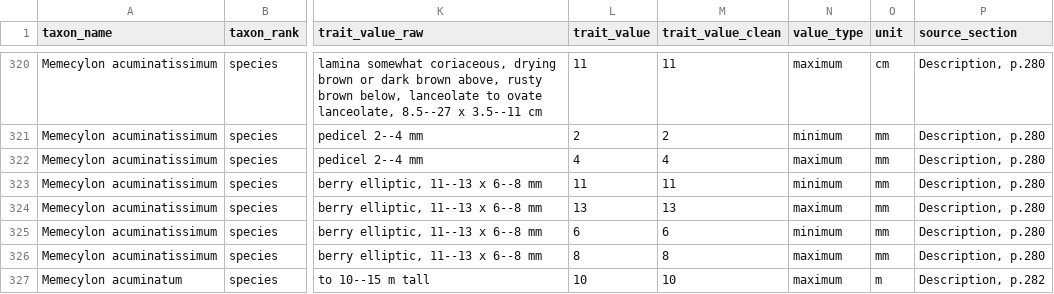
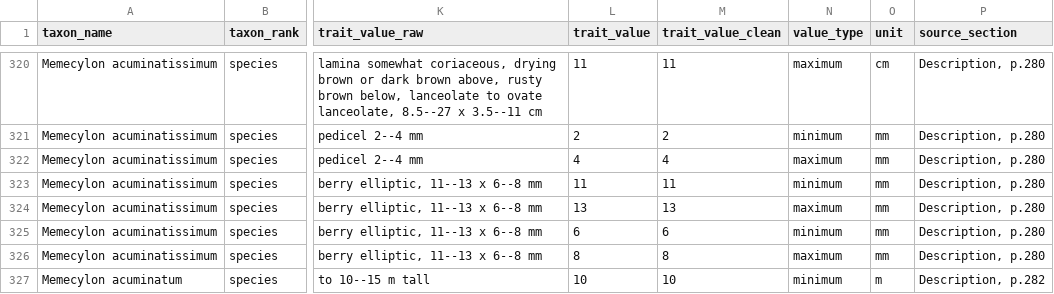
Before and after one commit to hrlai/MYtraits.build, a CSV file: data/Hughes_2013/data.csv, drawn as a sheet; only a part is shown, gaps mark what is left out; the diff covers the shown part only; the diff names each change by its address in the sheet, - before the commit and + after, or states it on an @@ line.

```diff
--- a/data/Hughes_2013/data.csv
+++ b/data/Hughes_2013/data.csv
-N327 (value_type): maximum
+N327 (value_type): minimum
```
Also changed, not shown: 5 added rows and 4 edited cells elsewhere in this file, data/Hughes_2013/raw/taxon_flags.csv, data/Hughes_2013/raw/trait_data.csv.
